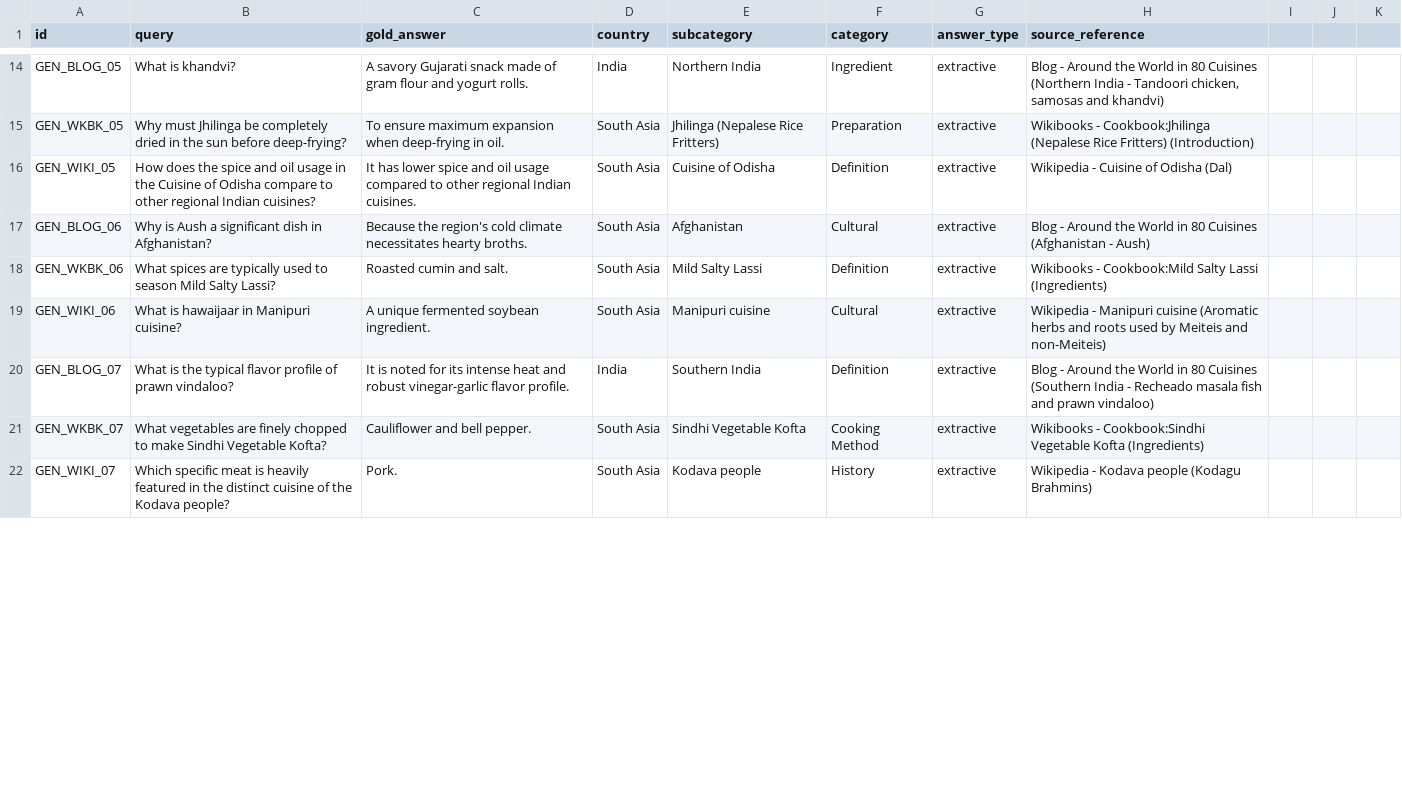
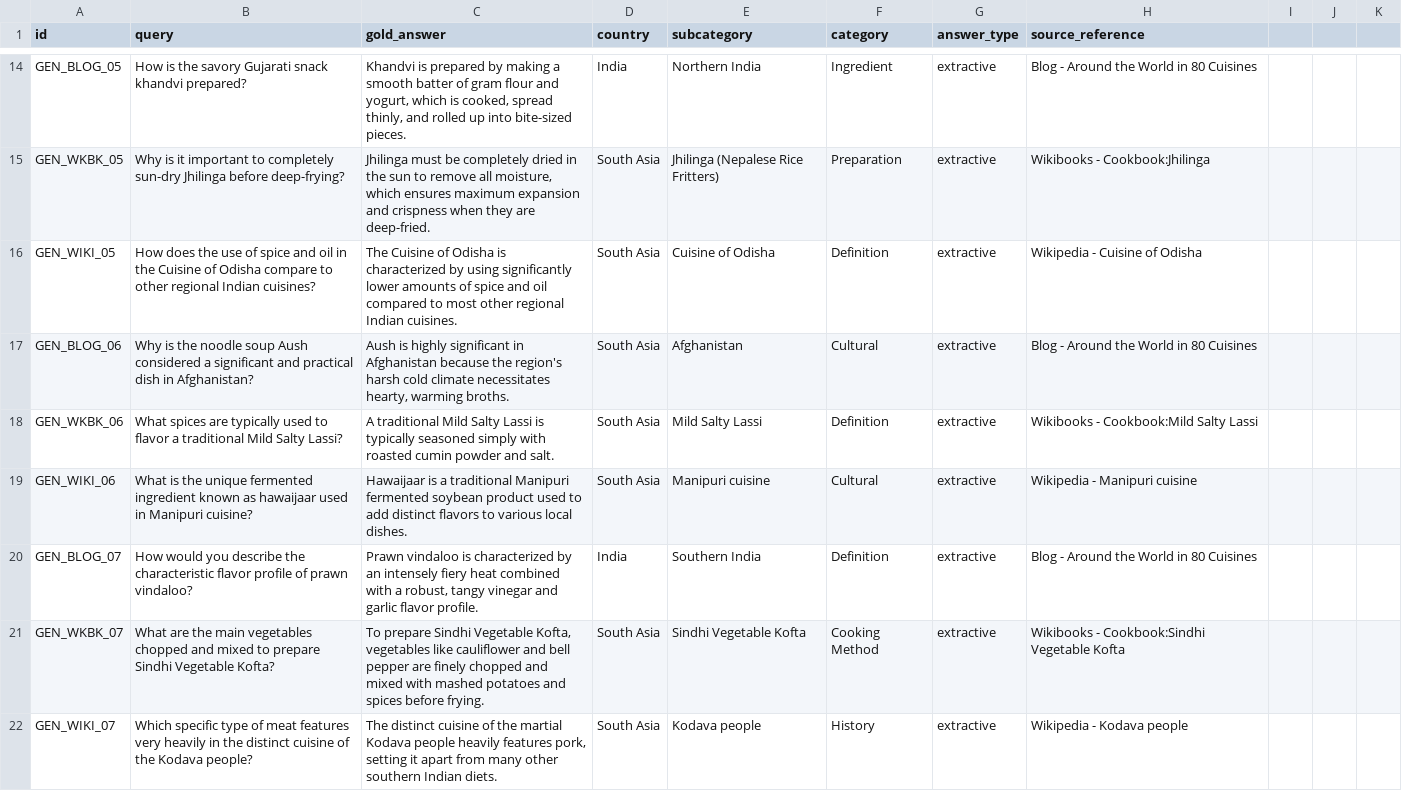
Before and after one commit to royiiix-1/RAGModel_SouthAsianCuisine, a CSV file: Benchmark_Dataset.csv, drawn as a sheet; only a part is shown, gaps mark what is left out; the diff covers the shown part only; the diff names each change by its address in the sheet, - before the commit and + after, or states it on an @@ line.

```diff
--- a/Benchmark_Dataset.csv
+++ b/Benchmark_Dataset.csv
-B14 (query): What is khandvi?
+B14 (query): How is the savory Gujarati snack khandvi prepared?
-C14 (gold_answer): A savory Gujarati snack made of gram flour and yogurt rolls.
+C14 (gold_answer): Khandvi is prepared by making a smooth batter of gram flour and yogurt, which is cooked, spread thinly, and rolled up into bite-sized pieces.
-H14 (source_reference): …80 Cuisines (Northern India - Tandoori chicken, samosas and khandvi)
+H14 (source_reference): …80 Cuisines
-B15 (query): Why must Jhilinga be completely dried in the sun before deep-frying?
+B15 (query): Why is it important to completely sun-dry Jhilinga before deep-frying?
-C15 (gold_answer): To ensure maximum expansion when deep-frying in oil.
+C15 (gold_answer): Jhilinga must be completely dried in the sun to remove all moisture, which ensures maximum expansion and crispness when they are deep-fried.
-H15 (source_reference): …- Cookbook:Jhilinga (Nepalese Rice Fritters) (Introduction)
+H15 (source_reference): …- Cookbook:Jhilinga
-B16 (query): …does the spice and oil usage in the…
+B16 (query): …does the use of spice and oil in the…
-C16 (gold_answer): It has lower spice and oil usage compared to other regional…
+C16 (gold_answer): The Cuisine of Odisha is characterized by using significantly lower amounts of spice and oil compared to most other regional…
-H16 (source_reference): Wikipedia - Cuisine of Odisha (Dal)
+H16 (source_reference): Wikipedia - Cuisine of Odisha
-B17 (query): Why is Aush a significant dish in…
+B17 (query): Why is the noodle soup Aush considered a significant and practical dish in…
-C17 (gold_answer): Because the region's cold climate necessitates hearty broths.
+C17 (gold_answer): Aush is highly significant in Afghanistan because the region's harsh cold climate necessitates hearty, warming broths.
-H17 (source_reference): …80 Cuisines (Afghanistan - Aush)
+H17 (source_reference): …80 Cuisines
-B18 (query): …used to season Mild Salty…
+B18 (query): …used to flavor a traditional Mild Salty…
-C18 (gold_answer): Roasted cumin and salt.
+C18 (gold_answer): A traditional Mild Salty Lassi is typically seasoned simply with roasted cumin powder and salt.
-H18 (source_reference): Wikibooks - Cookbook:Mild Salty Lassi (Ingredients)
+H18 (source_reference): Wikibooks - Cookbook:Mild Salty Lassi
-B19 (query): What is hawaijaar in Manipuri…
+B19 (query): What is the unique fermented ingredient known as hawaijaar used in Manipuri…
-C19 (gold_answer): A unique fermented soybean ingredient.
+C19 (gold_answer): Hawaijaar is a traditional Manipuri fermented soybean product used to add distinct flavors to various local dishes.
-H19 (source_reference): …Manipuri cuisine (Aromatic herbs and roots used by Meiteis and non-Meiteis)
+H19 (source_reference): …Manipuri cuisine
-B20 (query): What is the typical flavor profile…
+B20 (query): How would you describe the characteristic flavor profile…
-C20 (gold_answer): It is noted for its intense heat and robust vinegar-garlic flavor profile.
+C20 (gold_answer): Prawn vindaloo is characterized by an intensely fiery heat combined with a robust, tangy vinegar and garlic flavor profile.
-H20 (source_reference): …80 Cuisines (Southern India - Recheado masala fish and prawn vindaloo)
+H20 (source_reference): …80 Cuisines
-B21 (query): What vegetables are finely chopped to make Sindhi Vegetable…
+B21 (query): What are the main vegetables chopped and mixed to prepare Sindhi Vegetable…
-C21 (gold_answer): Cauliflower and bell pepper.
+C21 (gold_answer): To prepare Sindhi Vegetable Kofta, vegetables like cauliflower and bell pepper are finely chopped and mixed with mashed potatoes and spices before frying.
-H21 (source_reference): …Vegetable Kofta (Ingredients)
+H21 (source_reference): …Vegetable Kofta
-B22 (query): Which specific meat is heavily featured in the…
+B22 (query): Which specific type of meat features very heavily in the…
-C22 (gold_answer): Pork.
+C22 (gold_answer): The distinct cuisine of the martial Kodava people heavily features pork, setting it apart from many other southern Indian diets.
-H22 (source_reference): Wikipedia - Kodava people (Kodagu Brahmins)
+H22 (source_reference): Wikipedia - Kodava people
```
Also changed, not shown: 165 edited cells elsewhere in this file, 7 other files.
